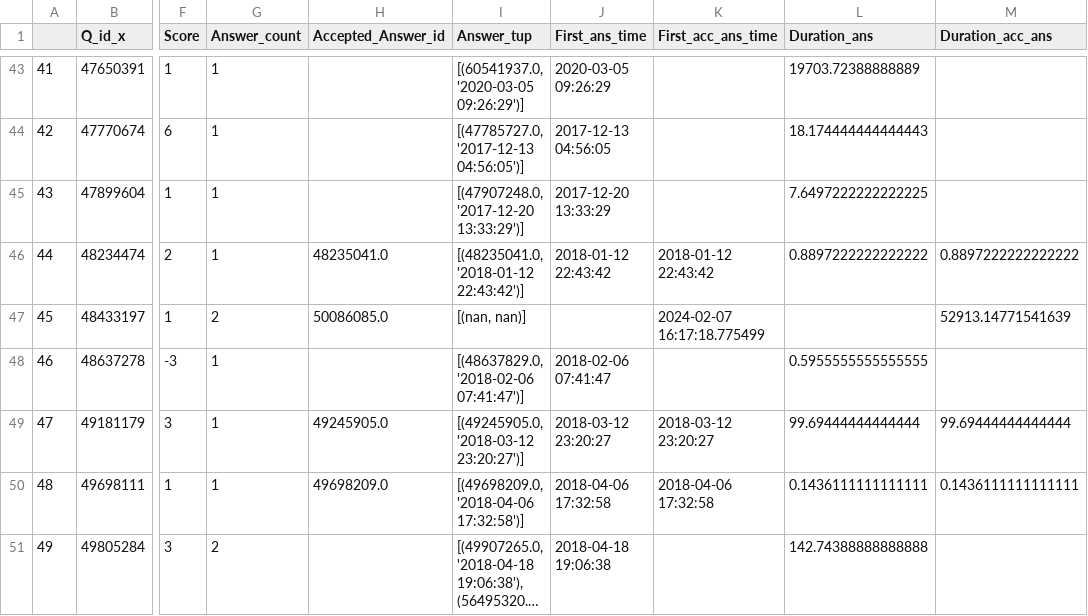
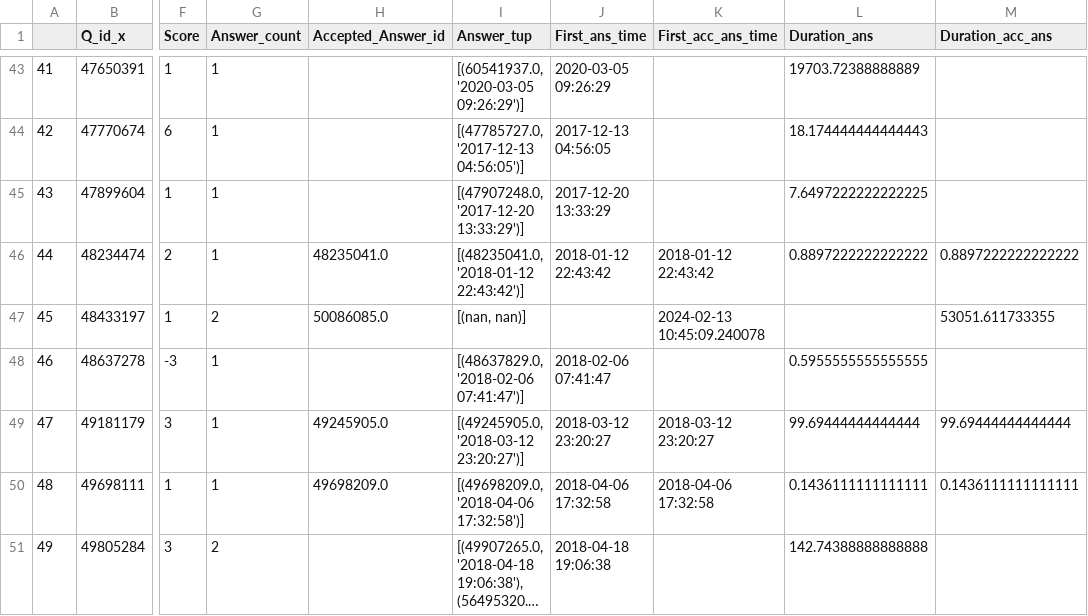
Before and after one commit to mooselab/ML_StackTrace, a CSV file: CSV_data/plt_df_sp_wo_ans_stack.csv, drawn as a sheet; only a part is shown, gaps mark what is left out; long unchanged cells end in …; the diff names each change by its address in the sheet, - before the commit and + after, or states it on an @@ line.

```diff
--- a/CSV_data/plt_df_sp_wo_ans_stack.csv
+++ b/CSV_data/plt_df_sp_wo_ans_stack.csv
-K47 (First_acc_ans_time): 2024-02-07 16:17:18.775499
+K47 (First_acc_ans_time): 2024-02-13 10:45:09.240078
-M47 (Duration_acc_ans): 52913.14771541639
+M47 (Duration_acc_ans): 53051.611733355
```
Also changed, not shown: CSV_data/plt_df_nltk_wo_ans_stack.csv, CSV_data/plt_keras_q_wo_code.csv, 40 other files.
